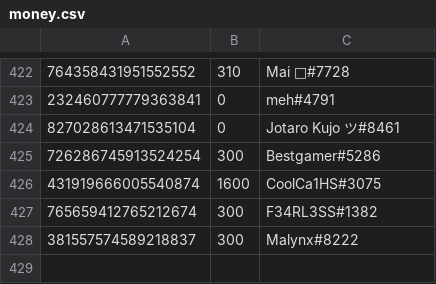
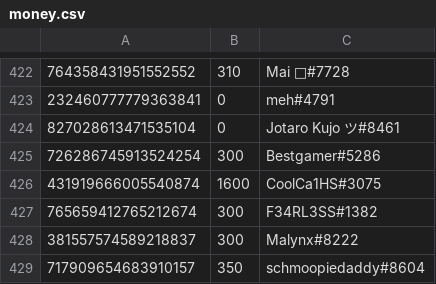
Before and after one commit to LevBernstein/BeardlessBot, a CSV file: resources/money.csv, drawn as a sheet; only a part is shown, gaps mark what is left out.

```diff
--- a/resources/money.csv
+++ b/resources/money.csv
@@ -428 +428,2 @@
 381557574589218837,300,Malynx#8222
+717909654683910157,350,schmoopiedaddy#8604
```
Also changed, not shown: 8 other files.
